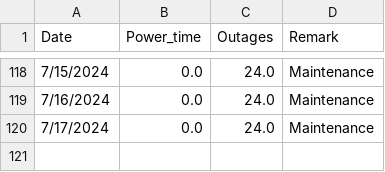
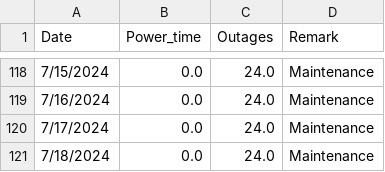
Before and after one commit to Azaya89/omoku-analysis, a CSV file: omoku_data.csv, drawn as a sheet; only a part is shown, gaps mark what is left out.

```diff
--- a/omoku_data.csv
+++ b/omoku_data.csv
@@ -120 +120,2 @@ Date,Power_time,Outages,Remark
 7/17/2024,0.0,24.0,Maintenance
+7/18/2024,0.0,24.0,Maintenance
```
